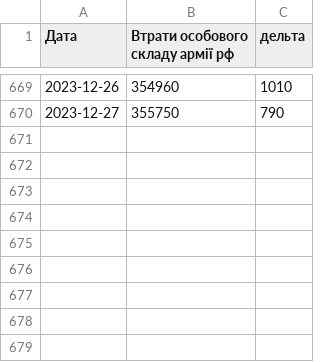
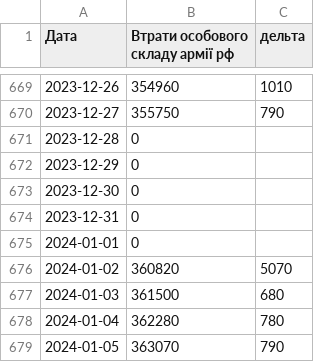
Before and after one commit to uadata/uadata, a CSV file: vtraty-rf.csv, drawn as a sheet; only a part is shown, gaps mark what is left out.

```diff
--- a/vtraty-rf.csv
+++ b/vtraty-rf.csv
@@ -670 +670,10 @@
 2023-12-27,355750,790
+2023-12-28,0,
+2023-12-29,0,
+2023-12-30,0,
+2023-12-31,0,
+2024-01-01,0,
+2024-01-02,360820,5070
+2024-01-03,361500,680
+2024-01-04,362280,780
+2024-01-05,363070,790
```
Also changed, not shown: vtraty-rf/artilery.csv, vtraty-rf/auto.csv, 13 other files.
